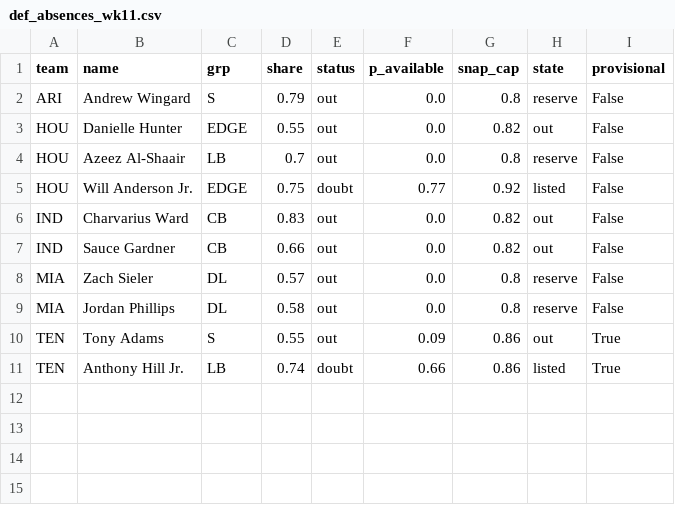
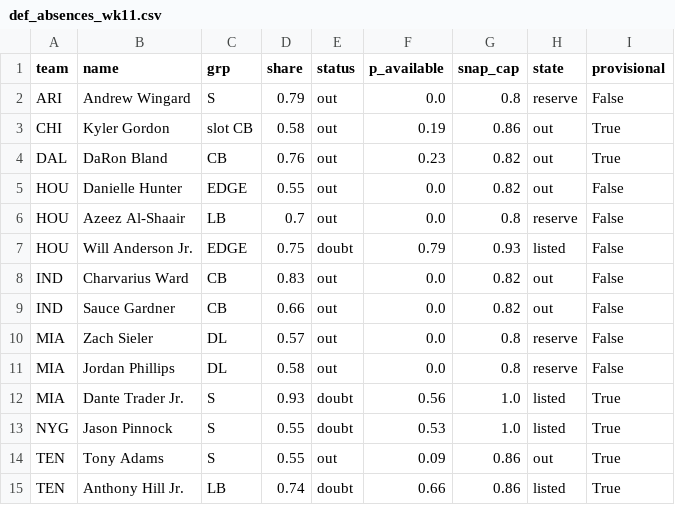
Before and after one commit to dhanani1/dwain-coverage-data, a CSV file: def_absences_wk11.csv, drawn as a sheet.

```diff
--- a/def_absences_wk11.csv
+++ b/def_absences_wk11.csv
@@ -2,5 +2,7 @@ team,name,grp,share,status,p_available,snap_cap,state,provisional
 ARI,Andrew Wingard,S,0.79,out,0.0,0.8,reserve,False
+CHI,Kyler Gordon,slot CB,0.58,out,0.19,0.86,out,True
+DAL,DaRon Bland,CB,0.76,out,0.23,0.82,out,True
 HOU,Danielle Hunter,EDGE,0.55,out,0.0,0.82,out,False
 HOU,Azeez Al-Shaair,LB,0.7,out,0.0,0.8,reserve,False
-HOU,Will Anderson Jr.,EDGE,0.75,doubt,0.77,0.92,listed,False
+HOU,Will Anderson Jr.,EDGE,0.75,doubt,0.79,0.93,listed,False
 IND,Charvarius Ward,CB,0.83,out,0.0,0.82,out,False
@@ -9,2 +11,4 @@ MIA,Zach Sieler,DL,0.57,out,0.0,0.8,reserve,False
 MIA,Jordan Phillips,DL,0.58,out,0.0,0.8,reserve,False
+MIA,Dante Trader Jr.,S,0.93,doubt,0.56,1.0,listed,True
+NYG,Jason Pinnock,S,0.55,doubt,0.53,1.0,listed,True
 TEN,Tony Adams,S,0.55,out,0.09,0.86,out,True
```
Also changed, not shown: matchup_angles_candidates_wk11.csv, matchup_angles_wk11.csv, 5 other files.
